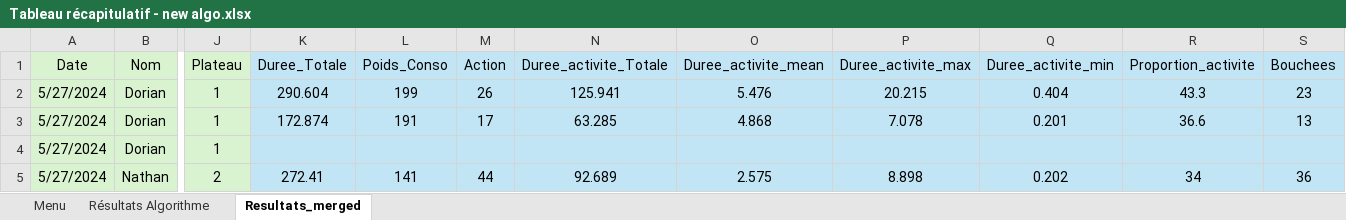
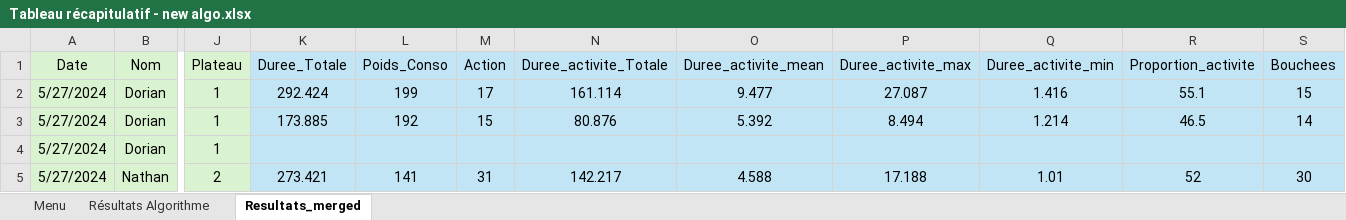
Before and after one commit to AntoineB33/codePlateau, an Excel workbook: Resultats exp bag_couverts/Resultats exp bag_couverts/Tableau récapitulatif - new algo.xlsx, sheet Resultats_merged, drawn as a sheet; only a part is shown, gaps mark what is left out; values as stored, in another font and other column widths than the file's, no borders; the diff covers the shown part only; the diff names each change by its address in the sheet, - before the commit and + after, or states it on an @@ line.

Commit message:
update excel without problems

```diff
--- a/Resultats exp bag_couverts/Resultats exp bag_couverts/Tableau récapitulatif - new algo.xlsx (sheet Resultats_merged)
+++ b/Resultats exp bag_couverts/Resultats exp bag_couverts/Tableau récapitulatif - new algo.xlsx (sheet Resultats_merged)
-K2 (Duree_Totale): 290.604
+K2 (Duree_Totale): 292.424
-M2 (Action): 26
+M2 (Action): 17
-N2 (Duree_activite_Totale): 125.941
+N2 (Duree_activite_Totale): 161.114
-O2 (Duree_activite_mean): 5.476
+O2 (Duree_activite_mean): 9.477
-P2 (Duree_activite_max): 20.215
+P2 (Duree_activite_max): 27.087
-Q2 (Duree_activite_min): 0.404
+Q2 (Duree_activite_min): 1.416
-R2 (Proportion_activite): 43.3
+R2 (Proportion_activite): 55.1
-S2 (Bouchees): 23
+S2 (Bouchees): 15
-K3 (Duree_Totale): 172.874
+K3 (Duree_Totale): 173.885
-L3 (Poids_Conso): 191
+L3 (Poids_Conso): 192
-M3 (Action): 17
+M3 (Action): 15
-N3 (Duree_activite_Totale): 63.285
+N3 (Duree_activite_Totale): 80.876
-O3 (Duree_activite_mean): 4.868
+O3 (Duree_activite_mean): 5.392
-P3 (Duree_activite_max): 7.078
+P3 (Duree_activite_max): 8.494
-Q3 (Duree_activite_min): 0.201
+Q3 (Duree_activite_min): 1.214
-R3 (Proportion_activite): 36.6
+R3 (Proportion_activite): 46.5
-S3 (Bouchees): 13
+S3 (Bouchees): 14
-K5 (Duree_Totale): 272.41
+K5 (Duree_Totale): 273.421
-M5 (Action): 44
+M5 (Action): 31
-N5 (Duree_activite_Totale): 92.689
+N5 (Duree_activite_Totale): 142.217
-O5 (Duree_activite_mean): 2.575
+O5 (Duree_activite_mean): 4.588
-P5 (Duree_activite_max): 8.898
+P5 (Duree_activite_max): 17.188
-Q5 (Duree_activite_min): 0.202
+Q5 (Duree_activite_min): 1.01
-R5 (Proportion_activite): 34
+R5 (Proportion_activite): 52
-S5 (Bouchees): 36
+S5 (Bouchees): 30
```
Also changed, not shown: 224 edited cells elsewhere in this sheet, sheet Menu, Resultats exp bag_couverts/Resultats exp bag_couverts/durée_segments.xlsx, 8 other files.
